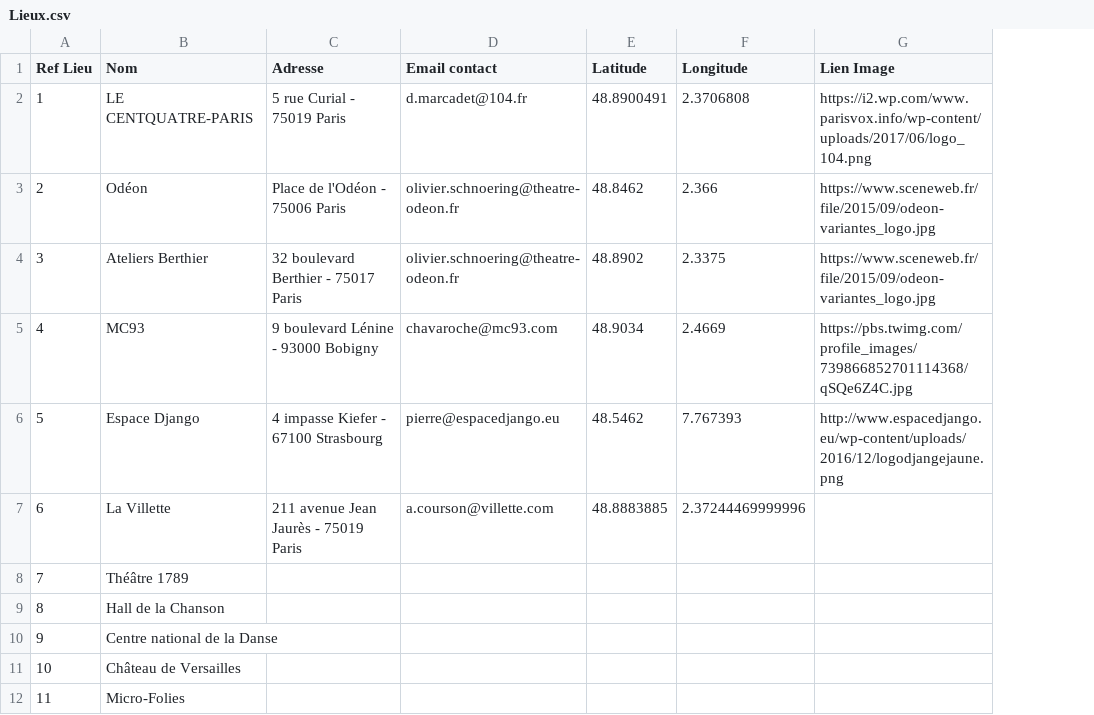
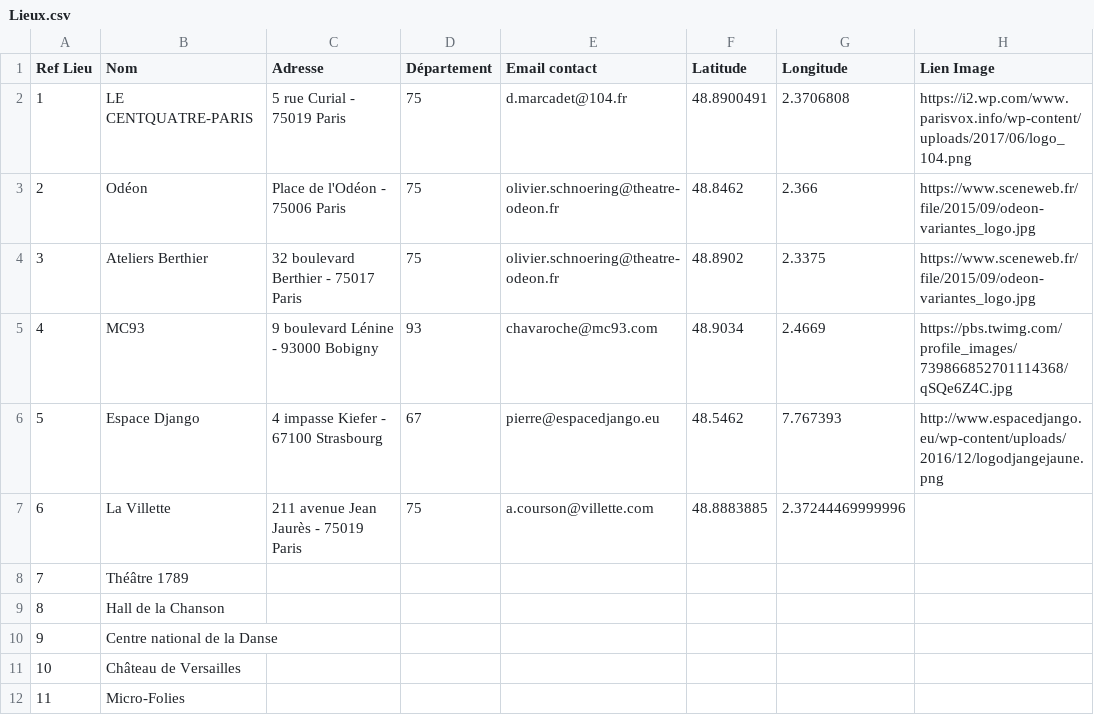
Before and after one commit to ivangabriele/pass-culture-main, a CSV file: mock/spreadsheet_exp/Lieux.csv, drawn as a sheet; only a part is shown; the diff names each change by its address in the sheet, - before the commit and + after, or states it on an @@ line.

```diff
--- a/mock/spreadsheet_exp/Lieux.csv
+++ b/mock/spreadsheet_exp/Lieux.csv
+column D (Département), rows 2-7: 75 | 75 | 75 | 93 | 67 | 75
```
Also changed, not shown: 24 other files.
